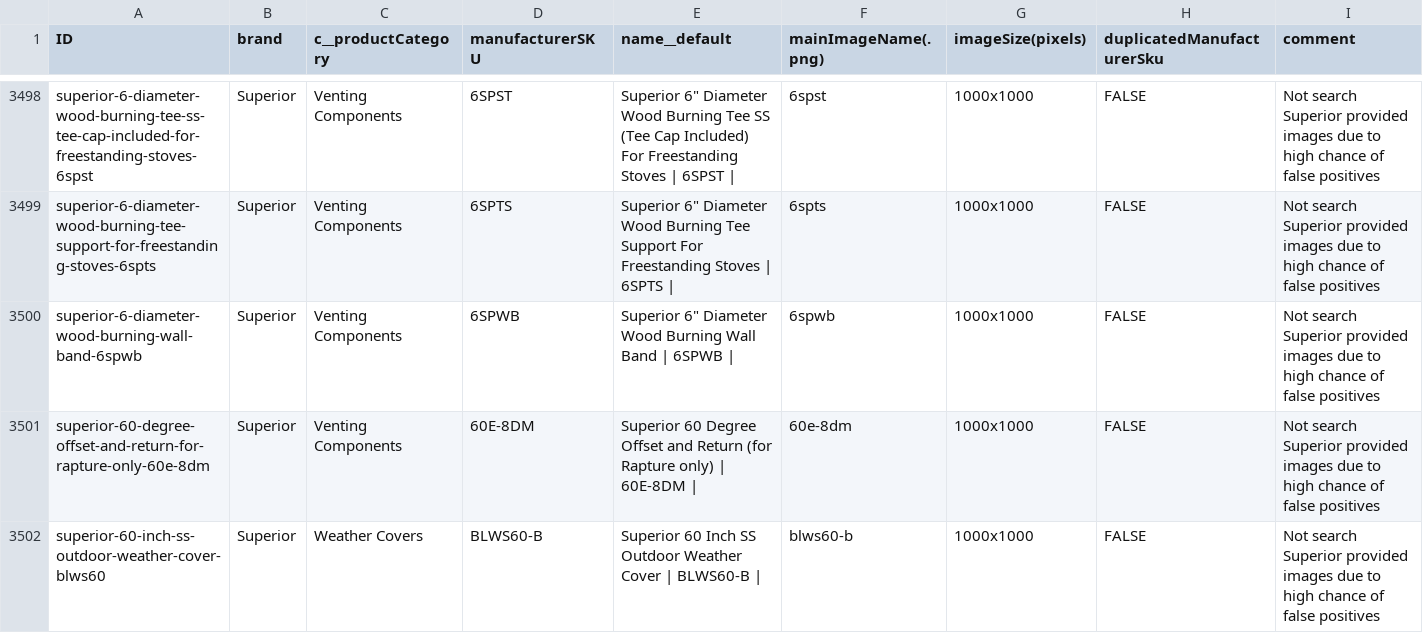
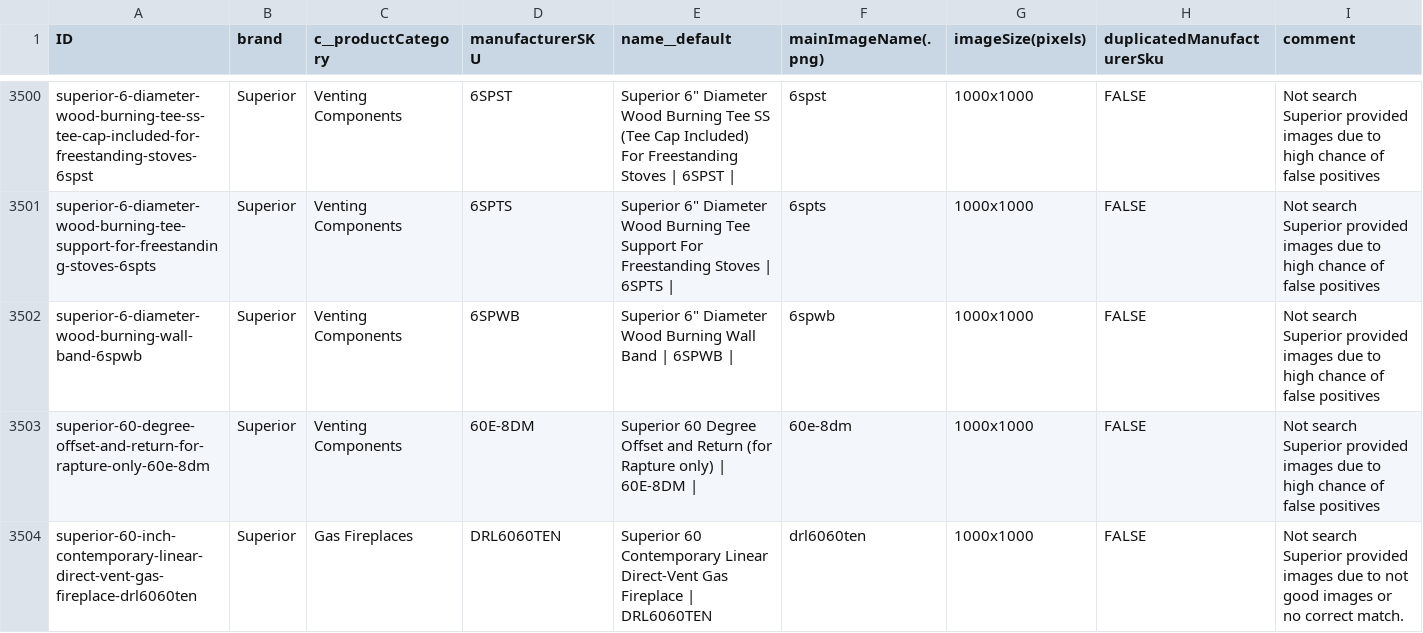
Before and after one commit to khoivan88/upwork-north-country-fire-image-scraping, a CSV file: src/data/images_not_found_superior_from_source.csv, drawn as a sheet; only a part is shown, gaps mark what is left out; the shorter side is filled out with more unchanged rows; the diff covers the shown part only; the diff names each change by its address in the sheet, - before the commit and + after, or states it on an @@ line.

Commit message:
feat: remove not matched images from Superior original images

```diff
--- a/src/data/images_not_found_superior_from_source.csv
+++ b/src/data/images_not_found_superior_from_source.csv
+row 3504: superior-60-inch-contemporary-linear-direct-vent-gas-fireplace-drl6060ten | Superior | Gas Fireplaces | DRL6060TEN | Superior 60 Contemporary Linear Direct-Vent Gas Fireplace | DRL6060TEN | drl6060ten | 1000x1000 | FALSE | Not search Superior provided images due to not good images or no correct match.
```
Also changed, not shown: 4 added rows elsewhere in this file, src/logs/found_superior_images.csv, src/logs/found_superior_images_problematic.csv, 3 other files.
